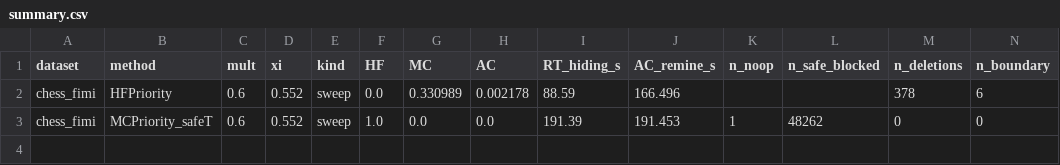
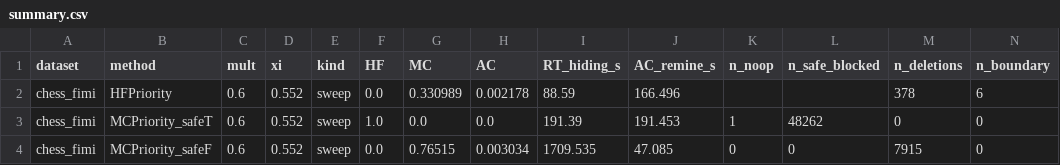
Before and after one commit to TrungDuong83/FWI_hiding_system, a CSV file: results/summary.csv, drawn as a sheet; only a part is shown; rows hold the shown columns only; the diff names each change by its address in the sheet, - before the commit and + after, or states it on an @@ line.

```diff
--- a/results/summary.csv
+++ b/results/summary.csv
+row 4: chess_fimi | MCPriority_safeF | 0.6 | 0.552 | sweep | 0.0 | 0.76515 | 0.003034 | 1709.535 | 47.085 | 0 | 0 | 7915 | 0
```
Also changed, not shown: 2 other files.
